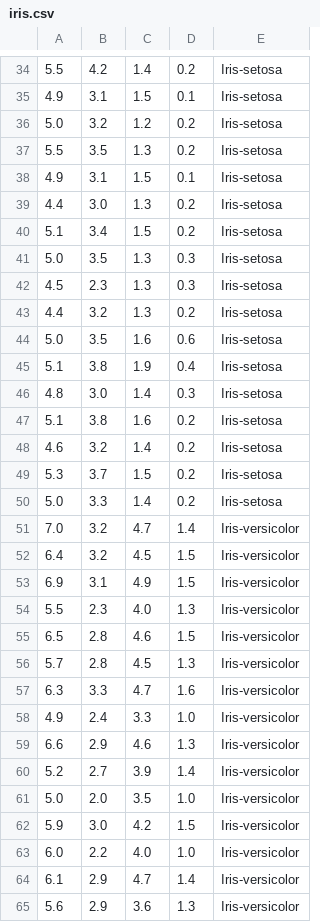
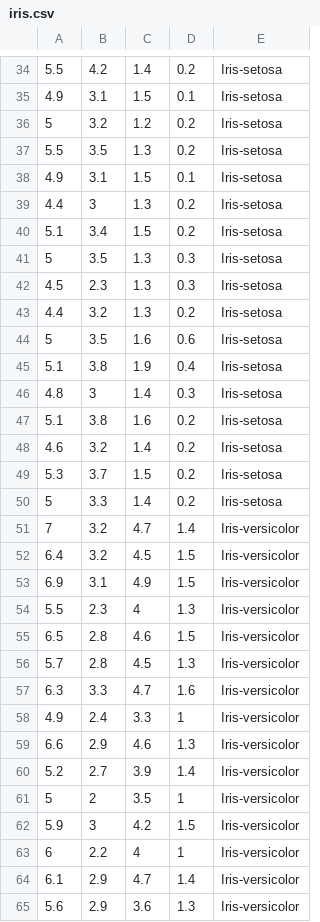
Before and after one commit to jiahuiblair/CSCI-550, a CSV file: iris.csv, drawn as a sheet; only a part is shown, gaps mark what is left out; the diff covers the shown part only.

```diff
--- a/iris.csv
+++ b/iris.csv
@@ -35,13 +35,13 @@
 4.9,3.1,1.5,0.1,Iris-setosa
-5.0,3.2,1.2,0.2,Iris-setosa
+5,3.2,1.2,0.2,Iris-setosa
 5.5,3.5,1.3,0.2,Iris-setosa
 4.9,3.1,1.5,0.1,Iris-setosa
-4.4,3.0,1.3,0.2,Iris-setosa
+4.4,3,1.3,0.2,Iris-setosa
 5.1,3.4,1.5,0.2,Iris-setosa
-5.0,3.5,1.3,0.3,Iris-setosa
+5,3.5,1.3,0.3,Iris-setosa
 4.5,2.3,1.3,0.3,Iris-setosa
 4.4,3.2,1.3,0.2,Iris-setosa
-5.0,3.5,1.6,0.6,Iris-setosa
+5,3.5,1.6,0.6,Iris-setosa
 5.1,3.8,1.9,0.4,Iris-setosa
-4.8,3.0,1.4,0.3,Iris-setosa
+4.8,3,1.4,0.3,Iris-setosa
 5.1,3.8,1.6,0.2,Iris-setosa
@@ -49,7 +49,7 @@
 5.3,3.7,1.5,0.2,Iris-setosa
-5.0,3.3,1.4,0.2,Iris-setosa
-7.0,3.2,4.7,1.4,Iris-versicolor
+5,3.3,1.4,0.2,Iris-setosa
+7,3.2,4.7,1.4,Iris-versicolor
 6.4,3.2,4.5,1.5,Iris-versicolor
 6.9,3.1,4.9,1.5,Iris-versicolor
-5.5,2.3,4.0,1.3,Iris-versicolor
+5.5,2.3,4,1.3,Iris-versicolor
 6.5,2.8,4.6,1.5,Iris-versicolor
@@ -57,8 +57,8 @@
 6.3,3.3,4.7,1.6,Iris-versicolor
-4.9,2.4,3.3,1.0,Iris-versicolor
+4.9,2.4,3.3,1,Iris-versicolor
 6.6,2.9,4.6,1.3,Iris-versicolor
 5.2,2.7,3.9,1.4,Iris-versicolor
-5.0,2.0,3.5,1.0,Iris-versicolor
-5.9,3.0,4.2,1.5,Iris-versicolor
-6.0,2.2,4.0,1.0,Iris-versicolor
+5,2,3.5,1,Iris-versicolor
+5.9,3,4.2,1.5,Iris-versicolor
+6,2.2,4,1,Iris-versicolor
 6.1,2.9,4.7,1.4,Iris-versicolor
```
Also changed, not shown: 55 edited cells elsewhere in this file, 1 other file.
